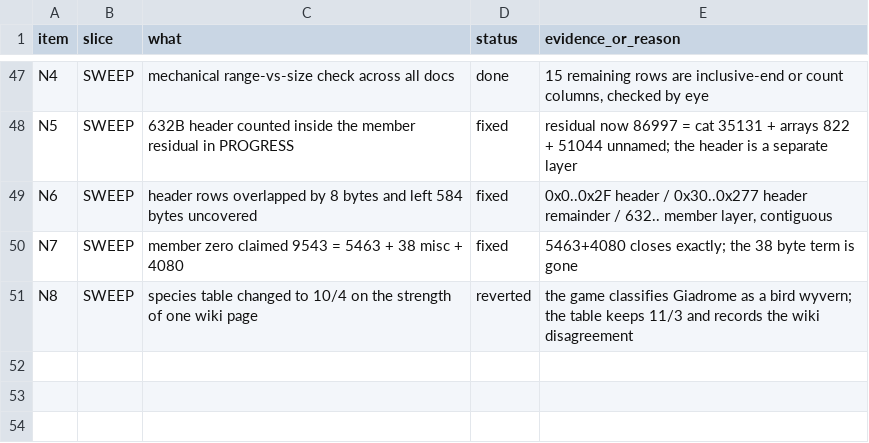
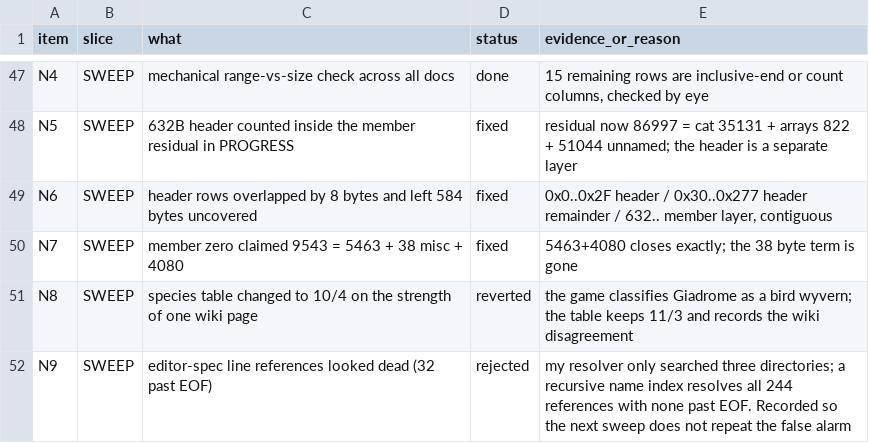
Before and after one commit to Twelve-eight/MHGU, a TSV file: docs/analysis/audit/LINK-STATUS.tsv, drawn as a sheet; only a part is shown, gaps mark what is left out.

Commit message:
The editor-spec rules that guard the group-name block now say what 2026-11-04 established: the never-write range is the union of a 4080-byte block starting at 0x2FFF and the 256 bytes before it, and the same 24 by 170 shape is also documented at char_off 6095 as the item preset block, so the group-name claim may be a misattribution and the constant cannot arbitrate. I also chased 32 apparently dead line references in the spec and they were an artefact of my own resolver searching only three directories; a recursive index resolves all 244 with none past EOF, and that false alarm is recorded too

```diff
--- a/docs/analysis/audit/LINK-STATUS.tsv
+++ b/docs/analysis/audit/LINK-STATUS.tsv
@@ -51 +51,2 @@ N7	SWEEP	member zero claimed 9543 = 5463 + 38 misc + 4080	fixed	5463+4080 closes
 N8	SWEEP	species table changed to 10/4 on the strength of one wiki page	reverted	the game classifies Giadrome as a bird wyvern; the table keeps 11/3 and records the wiki disagreement
+N9	SWEEP	editor-spec line references looked dead (32 past EOF)	rejected	my resolver only searched three directories; a recursive name index resolves all 244 references with none past EOF. Recorded so the next sweep does not repeat the false alarm
```
Also changed, not shown: 1 other file.
